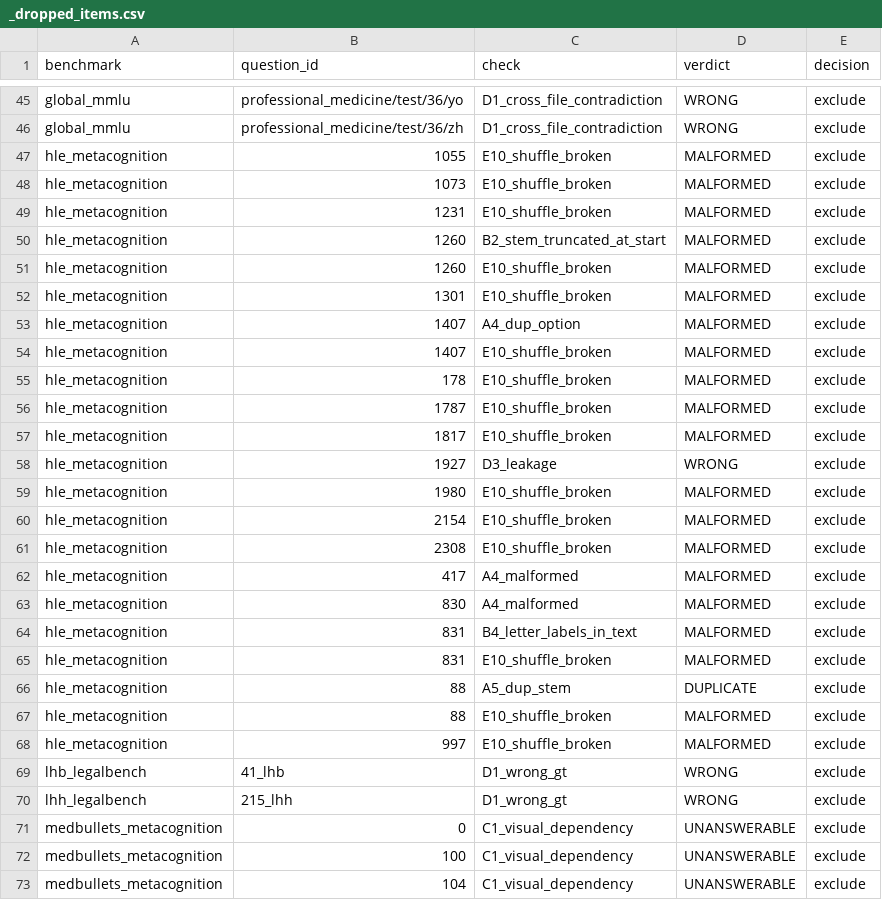
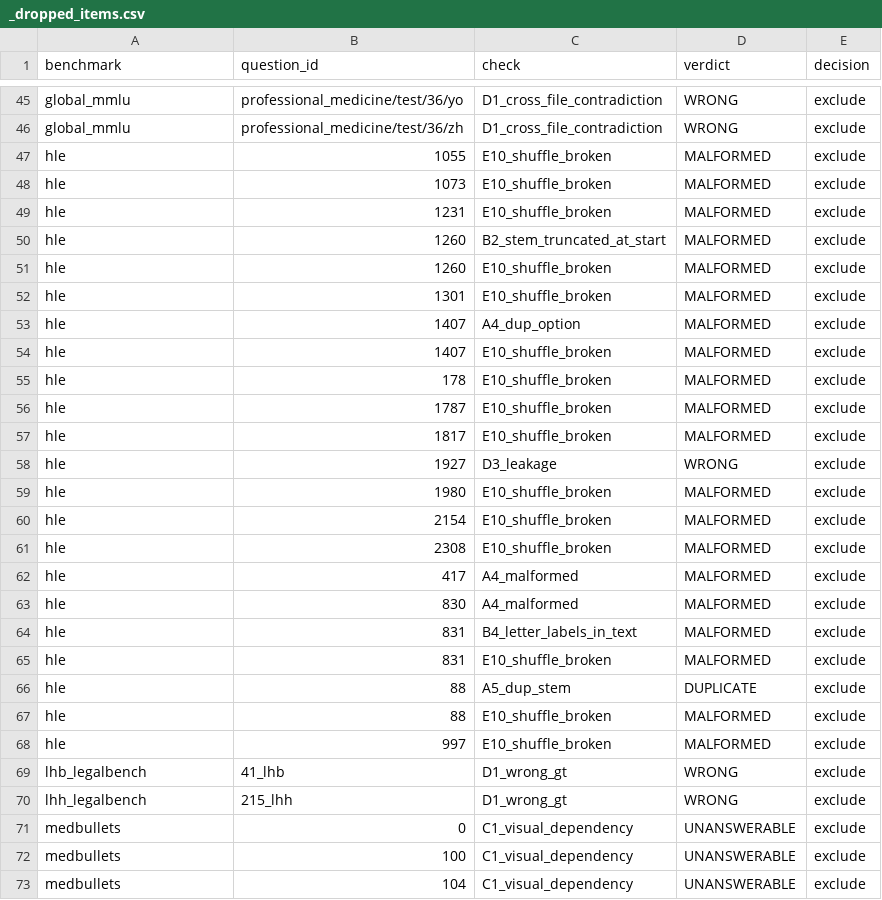
Before and after one commit to KatherLab/MillerQA, a CSV file: benchmarks/_dropped_items.csv, drawn as a sheet; only a part is shown, gaps mark what is left out; the diff covers the shown part only.

Commit message:
standardize benchmark names and add benchmark description to readme

```diff
--- a/benchmarks/_dropped_items.csv
+++ b/benchmarks/_dropped_items.csv
@@ -46,28 +46,28 @@ global_mmlu,professional_medicine/test/36/yo,D1_cross_file_contradiction,WRONG,e
 global_mmlu,professional_medicine/test/36/zh,D1_cross_file_contradiction,WRONG,exclude
-hle_metacognition,1055,E10_shuffle_broken,MALFORMED,exclude
-hle_metacognition,1073,E10_shuffle_broken,MALFORMED,exclude
-hle_metacognition,1231,E10_shuffle_broken,MALFORMED,exclude
-hle_metacognition,1260,B2_stem_truncated_at_start,MALFORMED,exclude
-hle_metacognition,1260,E10_shuffle_broken,MALFORMED,exclude
-hle_metacognition,1301,E10_shuffle_broken,MALFORMED,exclude
-hle_metacognition,1407,A4_dup_option,MALFORMED,exclude
-hle_metacognition,1407,E10_shuffle_broken,MALFORMED,exclude
-hle_metacognition,178,E10_shuffle_broken,MALFORMED,exclude
-hle_metacognition,1787,E10_shuffle_broken,MALFORMED,exclude
-hle_metacognition,1817,E10_shuffle_broken,MALFORMED,exclude
-hle_metacognition,1927,D3_leakage,WRONG,exclude
-hle_metacognition,1980,E10_shuffle_broken,MALFORMED,exclude
-hle_metacognition,2154,E10_shuffle_broken,MALFORMED,exclude
-hle_metacognition,2308,E10_shuffle_broken,MALFORMED,exclude
-hle_metacognition,417,A4_malformed,MALFORMED,exclude
-hle_metacognition,830,A4_malformed,MALFORMED,exclude
-hle_metacognition,831,B4_letter_labels_in_text,MALFORMED,exclude
-hle_metacognition,831,E10_shuffle_broken,MALFORMED,exclude
-hle_metacognition,88,A5_dup_stem,DUPLICATE,exclude
-hle_metacognition,88,E10_shuffle_broken,MALFORMED,exclude
-hle_metacognition,997,E10_shuffle_broken,MALFORMED,exclude
+hle,1055,E10_shuffle_broken,MALFORMED,exclude
+hle,1073,E10_shuffle_broken,MALFORMED,exclude
+hle,1231,E10_shuffle_broken,MALFORMED,exclude
+hle,1260,B2_stem_truncated_at_start,MALFORMED,exclude
+hle,1260,E10_shuffle_broken,MALFORMED,exclude
+hle,1301,E10_shuffle_broken,MALFORMED,exclude
+hle,1407,A4_dup_option,MALFORMED,exclude
+hle,1407,E10_shuffle_broken,MALFORMED,exclude
+hle,178,E10_shuffle_broken,MALFORMED,exclude
+hle,1787,E10_shuffle_broken,MALFORMED,exclude
+hle,1817,E10_shuffle_broken,MALFORMED,exclude
+hle,1927,D3_leakage,WRONG,exclude
+hle,1980,E10_shuffle_broken,MALFORMED,exclude
+hle,2154,E10_shuffle_broken,MALFORMED,exclude
+hle,2308,E10_shuffle_broken,MALFORMED,exclude
+hle,417,A4_malformed,MALFORMED,exclude
+hle,830,A4_malformed,MALFORMED,exclude
+hle,831,B4_letter_labels_in_text,MALFORMED,exclude
+hle,831,E10_shuffle_broken,MALFORMED,exclude
+hle,88,A5_dup_stem,DUPLICATE,exclude
+hle,88,E10_shuffle_broken,MALFORMED,exclude
+hle,997,E10_shuffle_broken,MALFORMED,exclude
 lhb_legalbench,41_lhb,D1_wrong_gt,WRONG,exclude
 lhh_legalbench,215_lhh,D1_wrong_gt,WRONG,exclude
-medbullets_metacognition,0,C1_visual_dependency,UNANSWERABLE,exclude
-medbullets_metacognition,100,C1_visual_dependency,UNANSWERABLE,exclude
-medbullets_metacognition,104,C1_visual_dependency,UNANSWERABLE,exclude
+medbullets,0,C1_visual_dependency,UNANSWERABLE,exclude
+medbullets,100,C1_visual_dependency,UNANSWERABLE,exclude
+medbullets,104,C1_visual_dependency,UNANSWERABLE,exclude
```
Also changed, not shown: 165 edited cells elsewhere in this file, benchmarks/_manifest.csv, 17 other files.
